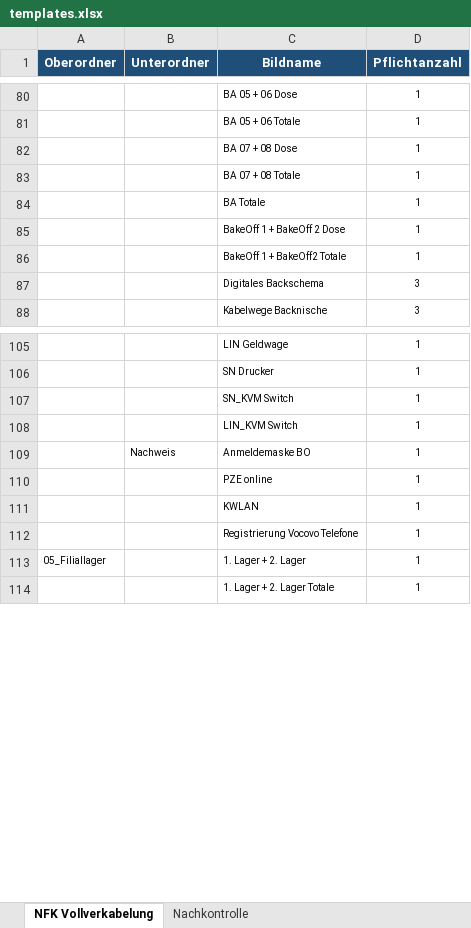
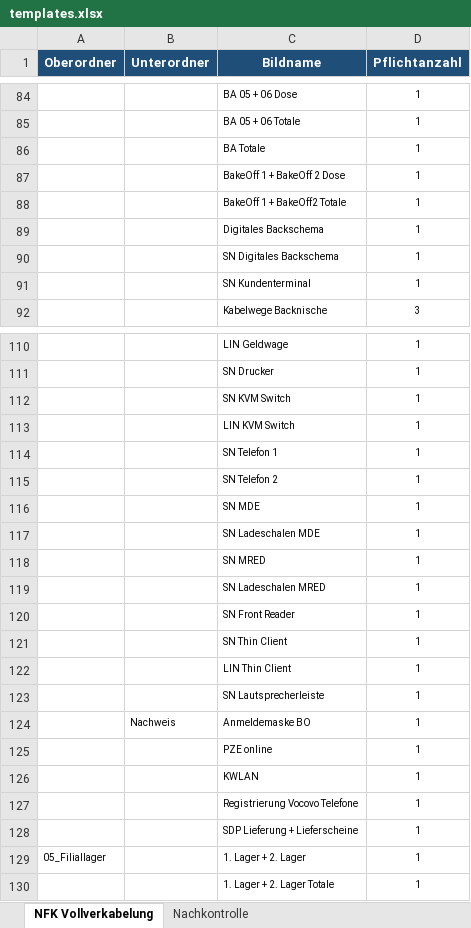
Before and after one commit to Michawdw/nfk-doku, an Excel workbook: assets/templates.xlsx, sheet NFK Vollverkabelung, drawn as a sheet; only a part is shown, gaps mark what is left out; values as stored, in another font and other column widths than the file's, no borders; removed rows and columns are numbered as before the commit, all else as after; the diff covers the shown part only; the diff names each change by its address in the sheet, - before the commit and + after, or states it on an @@ line.

```diff
--- a/assets/templates.xlsx (sheet NFK Vollverkabelung)
+++ b/assets/templates.xlsx (sheet NFK Vollverkabelung)
-row 82:  |  | BA 07 + 08 Dose | 1
-row 83:  |  | BA 07 + 08 Totale | 1
-D89 (Pflichtanzahl): 3
+D89 (Pflichtanzahl): 1
+row 90:  |  | SN Digitales Backschema | 1
+row 91:  |  | SN Kundenterminal | 1
-C112 (Bildname): SN_KVM Switch
+C112 (Bildname): SN KVM Switch
-C113 (Bildname): LIN_KVM Switch
+C113 (Bildname): LIN KVM Switch
+row 114:  |  | SN Telefon 1 | 1
+row 115:  |  | SN Telefon 2 | 1
+row 116:  |  | SN MDE | 1
+row 117:  |  | SN Ladeschalen MDE | 1
+row 118:  |  | SN MRED | 1
+row 119:  |  | SN Ladeschalen MRED | 1
+row 120:  |  | SN Front Reader | 1
+row 121:  |  | SN Thin Client | 1
+row 122:  |  | LIN Thin Client | 1
+row 123:  |  | SN Lautsprecherleiste | 1
+row 128:  |  | SDP Lieferung + Lieferscheine | 1
```
Also changed, not shown: 16 added rows, 2 removed rows and 11 edited cells elsewhere in this sheet, 11 other files.
